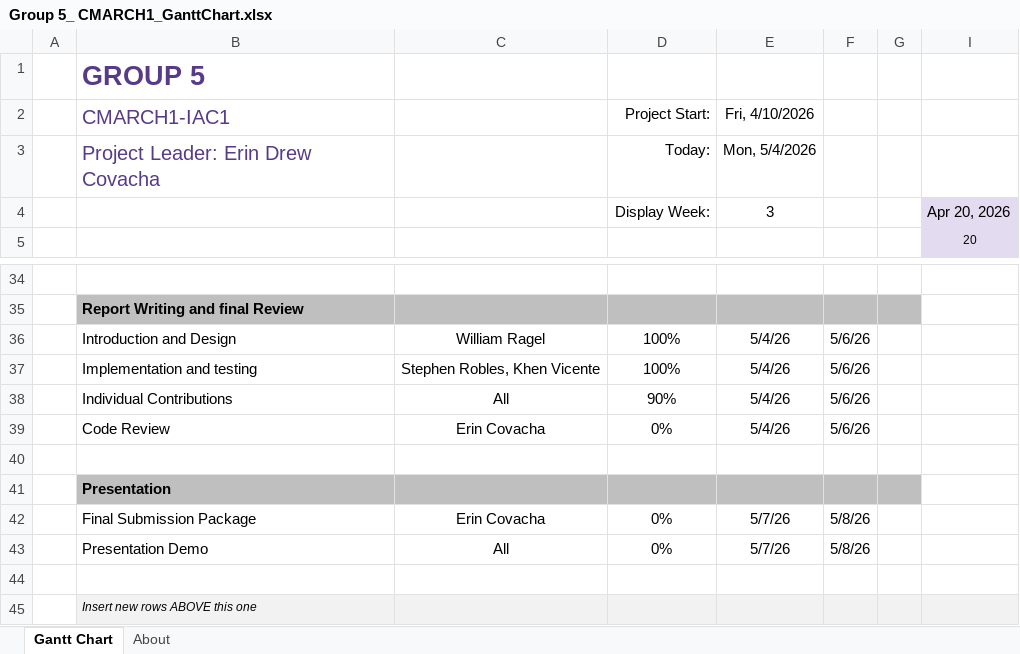
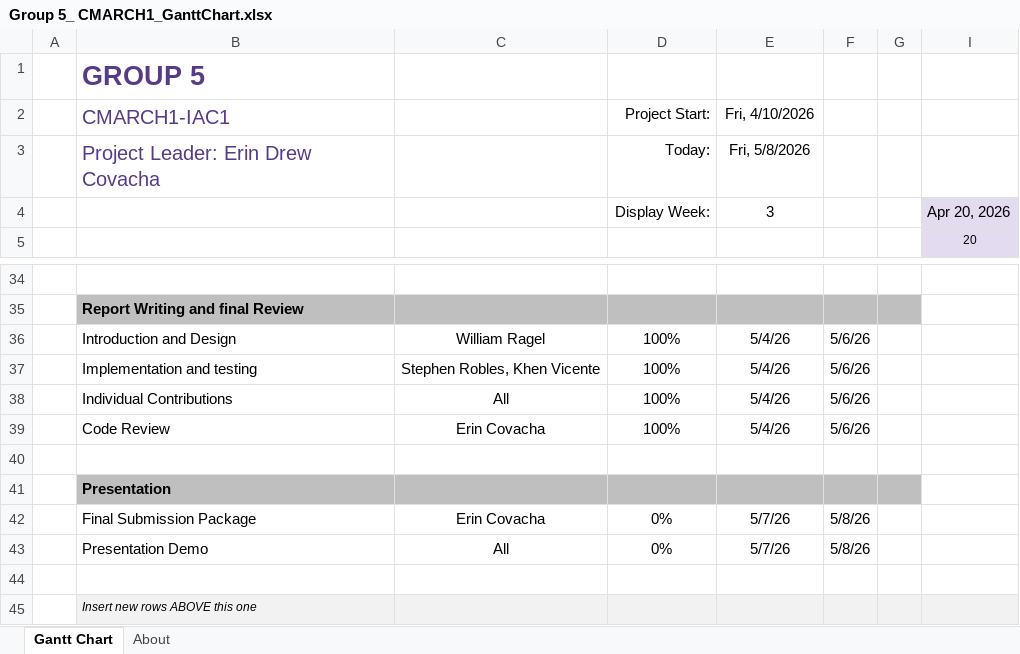
Before and after one commit to egwolk/assembly-language-color-code-guessing-game, an Excel workbook: Group 5_ CMARCH1_GanttChart.xlsx, sheet Gantt Chart, drawn as a sheet; only a part is shown, gaps mark what is left out; values as stored, in another font and other column widths than the file's, no borders; conditional formats not drawn; the diff names each change by its address in the sheet, - before the commit and + after, or states it on an @@ line.

Commit message:
update progress

```diff
--- a/Group 5_ CMARCH1_GanttChart.xlsx (sheet Gantt Chart)
+++ b/Group 5_ CMARCH1_GanttChart.xlsx (sheet Gantt Chart)
-E3 (Fri, 4/10/2026): Mon, 5/4/2026
+E3 (Fri, 4/10/2026): Fri, 5/8/2026
-D38 (Project Start:): 90%
+D38 (Project Start:): 100%
-D39 (Project Start:): 0%
+D39 (Project Start:): 100%
```
